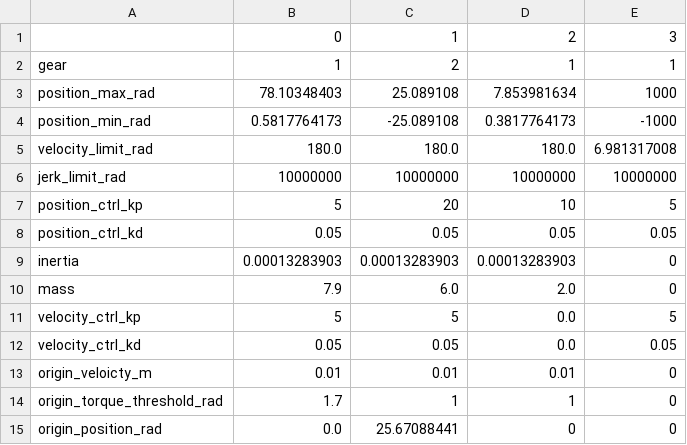
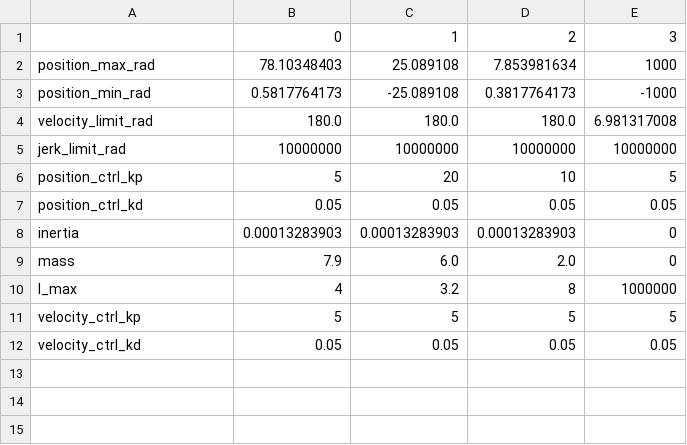
Before and after one commit to catchrobo2022/catchrobo_robot, a CSV file: catchrobo_driver/config/default_limit.csv, drawn as a sheet.

```diff
--- a/catchrobo_driver/config/default_limit.csv
+++ b/catchrobo_driver/config/default_limit.csv
@@ -1,3 +1,2 @@
 ,0,1,2,3
-gear,1,2,1,1
 position_max_rad,78.10348403,25.089108,7.853981634,1000
@@ -10,6 +9,4 @@ inertia,0.00013283903,0.00013283903,0.00013283903,0
 mass,7.9,6.0,2.0,0
-velocity_ctrl_kp,5,5,0.0,5
-velocity_ctrl_kd,0.05,0.05,0.0,0.05
-origin_veloicty_m,0.01,0.01,0.01,0
-origin_torque_threshold_rad,1.7,1,1,0
-origin_position_rad,0.0, 25.67088441,0,0
+I_max,4,3.2,8,1000000
+velocity_ctrl_kp,5,5,5,5
+velocity_ctrl_kd,0.05,0.05,0.05,0.05
```
Also changed, not shown: 5 other files.
